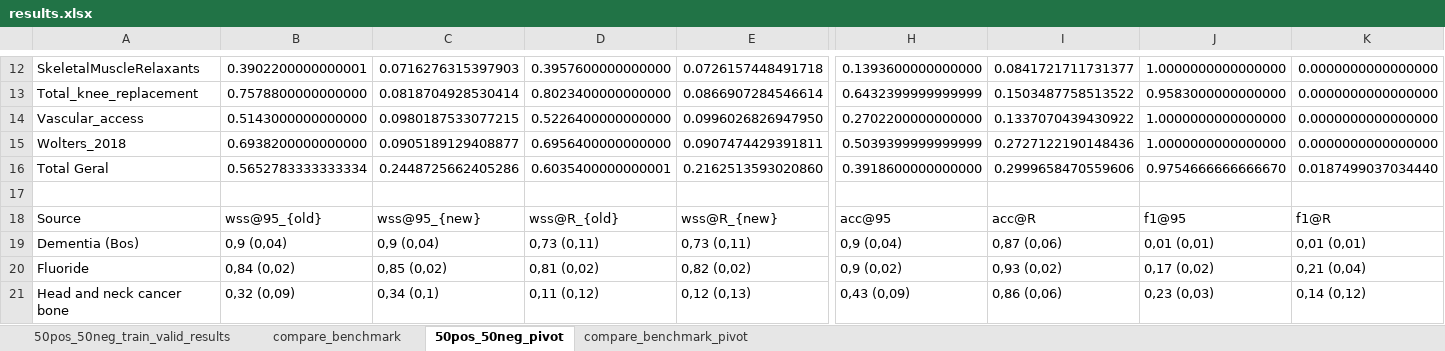
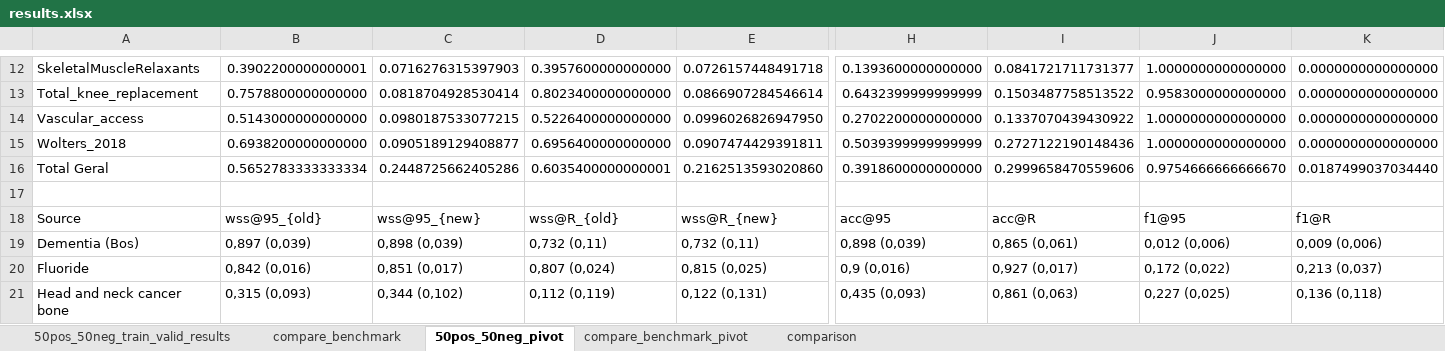
Before and after one commit to BecomeAllan/ML-SLRC, an Excel workbook: Results/results.xlsx, sheet 50pos_50neg_pivot, drawn as a sheet; only a part is shown, gaps mark what is left out; values as stored, in another font and other column widths than the file's, no borders; the diff covers the shown part only; the diff names each change by its address in the sheet, - before the commit and + after, or states it on an @@ line.

```diff
--- a/Results/results.xlsx (sheet 50pos_50neg_pivot)
+++ b/Results/results.xlsx (sheet 50pos_50neg_pivot)
+sheet tab: comparison
-B19: 0,9 (0,04)
+B19: 0,897 (0,039)
-C19: 0,9 (0,04)
+C19: 0,898 (0,039)
-D19: 0,73 (0,11)
+D19: 0,732 (0,11)
-E19: 0,73 (0,11)
+E19: 0,732 (0,11)
-H19: 0,9 (0,04)
+H19: 0,898 (0,039)
-I19: 0,87 (0,06)
+I19: 0,865 (0,061)
-J19: 0,01 (0,01)
+J19: 0,012 (0,006)
-K19: 0,01 (0,01)
+K19: 0,009 (0,006)
-B20: 0,84 (0,02)
+B20: 0,842 (0,016)
-C20: 0,85 (0,02)
+C20: 0,851 (0,017)
-D20: 0,81 (0,02)
+D20: 0,807 (0,024)
-E20: 0,82 (0,02)
+E20: 0,815 (0,025)
-H20: 0,9 (0,02)
+H20: 0,9 (0,016)
-I20: 0,93 (0,02)
+I20: 0,927 (0,017)
-J20: 0,17 (0,02)
+J20: 0,172 (0,022)
-K20: 0,21 (0,04)
+K20: 0,213 (0,037)
-B21: 0,32 (0,09)
+B21: 0,315 (0,093)
-C21: 0,34 (0,1)
+C21: 0,344 (0,102)
-D21: 0,11 (0,12)
+D21: 0,112 (0,119)
-E21: 0,12 (0,13)
+E21: 0,122 (0,131)
-H21: 0,43 (0,09)
+H21: 0,435 (0,093)
-I21: 0,86 (0,06)
+I21: 0,861 (0,063)
-J21: 0,23 (0,03)
+J21: 0,227 (0,025)
-K21: 0,14 (0,12)
+K21: 0,136 (0,118)
```
Also changed, not shown: 97 added rows, 1 removed row and 113 edited cells elsewhere in this sheet, sheet compare_benchmark_pivot.
